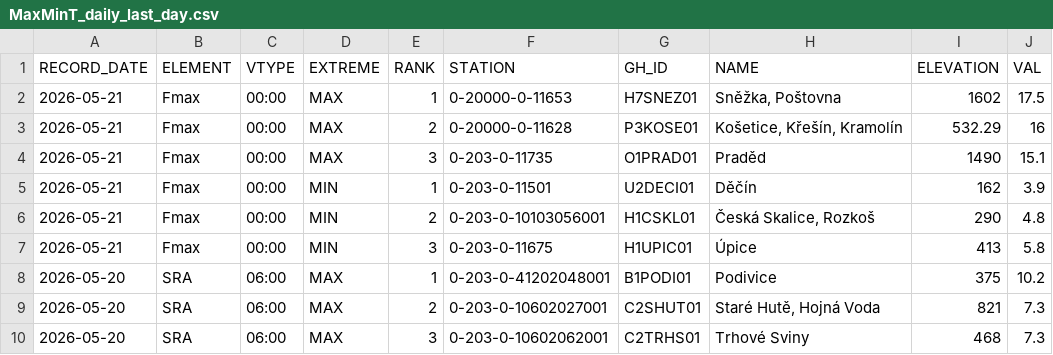
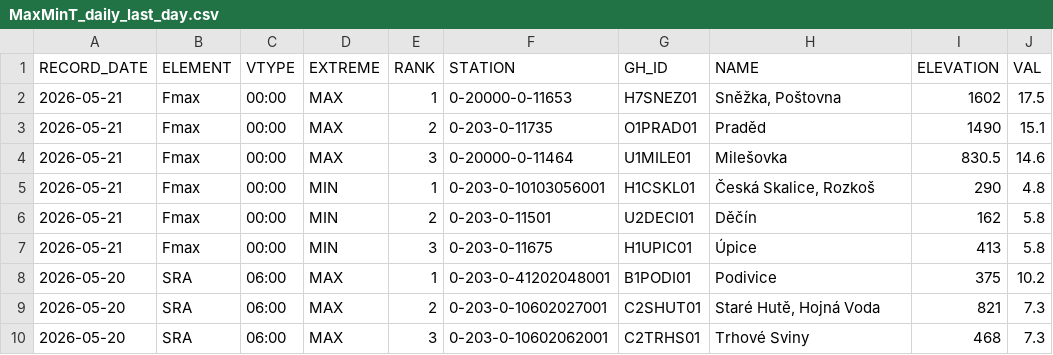
Before and after one commit to RadimTol/OpenData, a CSV file: MaxMinT_daily_last_day.csv, drawn as a sheet; only a part is shown.

```diff
--- a/MaxMinT_daily_last_day.csv
+++ b/MaxMinT_daily_last_day.csv
@@ -2,6 +2,6 @@
 "2026-05-21","Fmax","00:00","MAX",1,"0-20000-0-11653","H7SNEZ01","Sněžka, Poštovna",1602,17.5
-"2026-05-21","Fmax","00:00","MAX",2,"0-20000-0-11628","P3KOSE01","Košetice, Křešín, Kramolín",532.29,16
-"2026-05-21","Fmax","00:00","MAX",3,"0-203-0-11735","O1PRAD01","Praděd",1490,15.1
-"2026-05-21","Fmax","00:00","MIN",1,"0-203-0-11501","U2DECI01","Děčín",162,3.9
-"2026-05-21","Fmax","00:00","MIN",2,"0-203-0-10103056001","H1CSKL01","Česká Skalice, Rozkoš",290,4.8
+"2026-05-21","Fmax","00:00","MAX",2,"0-203-0-11735","O1PRAD01","Praděd",1490,15.1
+"2026-05-21","Fmax","00:00","MAX",3,"0-20000-0-11464","U1MILE01","Milešovka",830.5,14.6
+"2026-05-21","Fmax","00:00","MIN",1,"0-203-0-10103056001","H1CSKL01","Česká Skalice, Rozkoš",290,4.8
+"2026-05-21","Fmax","00:00","MIN",2,"0-203-0-11501","U2DECI01","Děčín",162,5.8
 "2026-05-21","Fmax","00:00","MIN",3,"0-203-0-11675","H1UPIC01","Úpice",413,5.8
```
